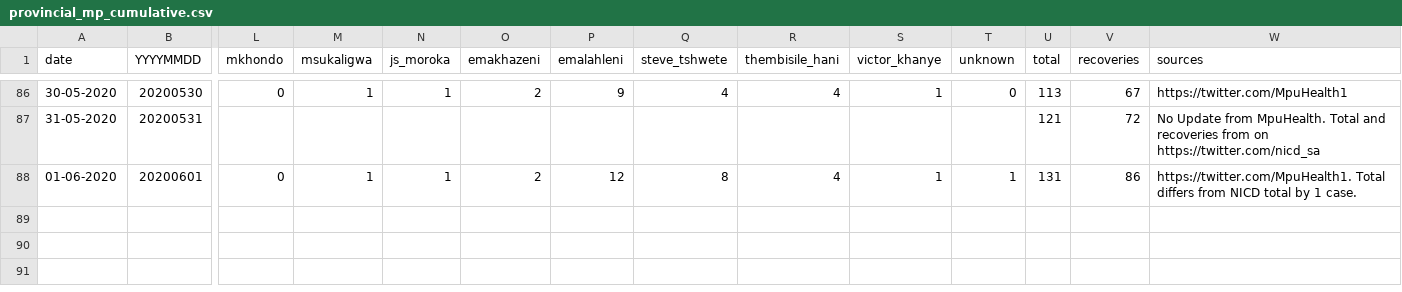
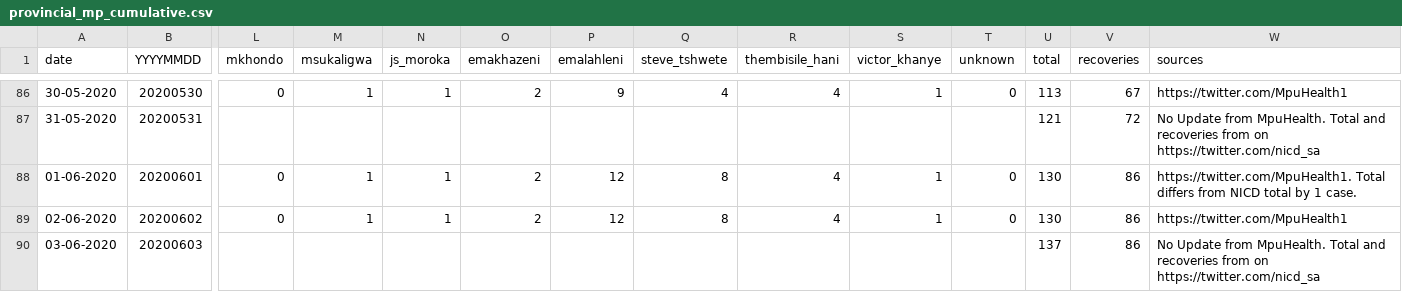
Before and after one commit to dsfsi/covid19za, a CSV file: data/district_data/provincial_mp_cumulative.csv, drawn as a sheet; only a part is shown, gaps mark what is left out; rows hold the shown columns only; the diff names each change by its address in the sheet, - before the commit and + after, or states it on an @@ line.

Commit message:
Update provincial_mp_cumulative.csv

```diff
--- a/data/district_data/provincial_mp_cumulative.csv
+++ b/data/district_data/provincial_mp_cumulative.csv
-T88 (unknown): 1
+T88 (unknown): 0
-U88 (total): 131
+U88 (total): 130
+row 89: 02-06-2020 | 20200602 | 0 | 1 | 1 | 2 | 12 | 8 | 4 | 1 | 0 | 130 | 86 | https://twitter.com/MpuHealth1
+row 90: 03-06-2020 | 20200603 |  |  |  |  |  |  |  |  |  | 137 | 86 | No Update from MpuHealth. Total and recoveries from on https://twitter.com/nicd_sa
```
